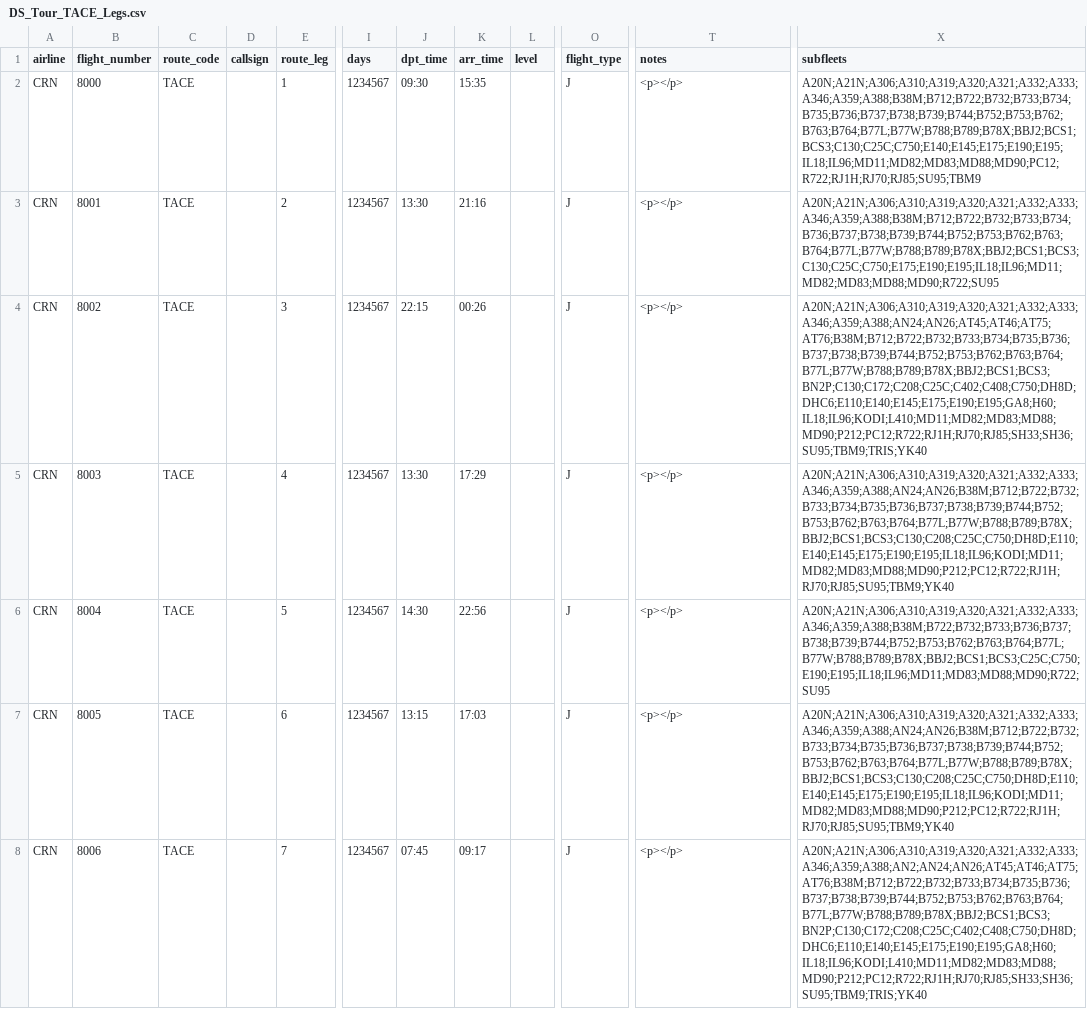
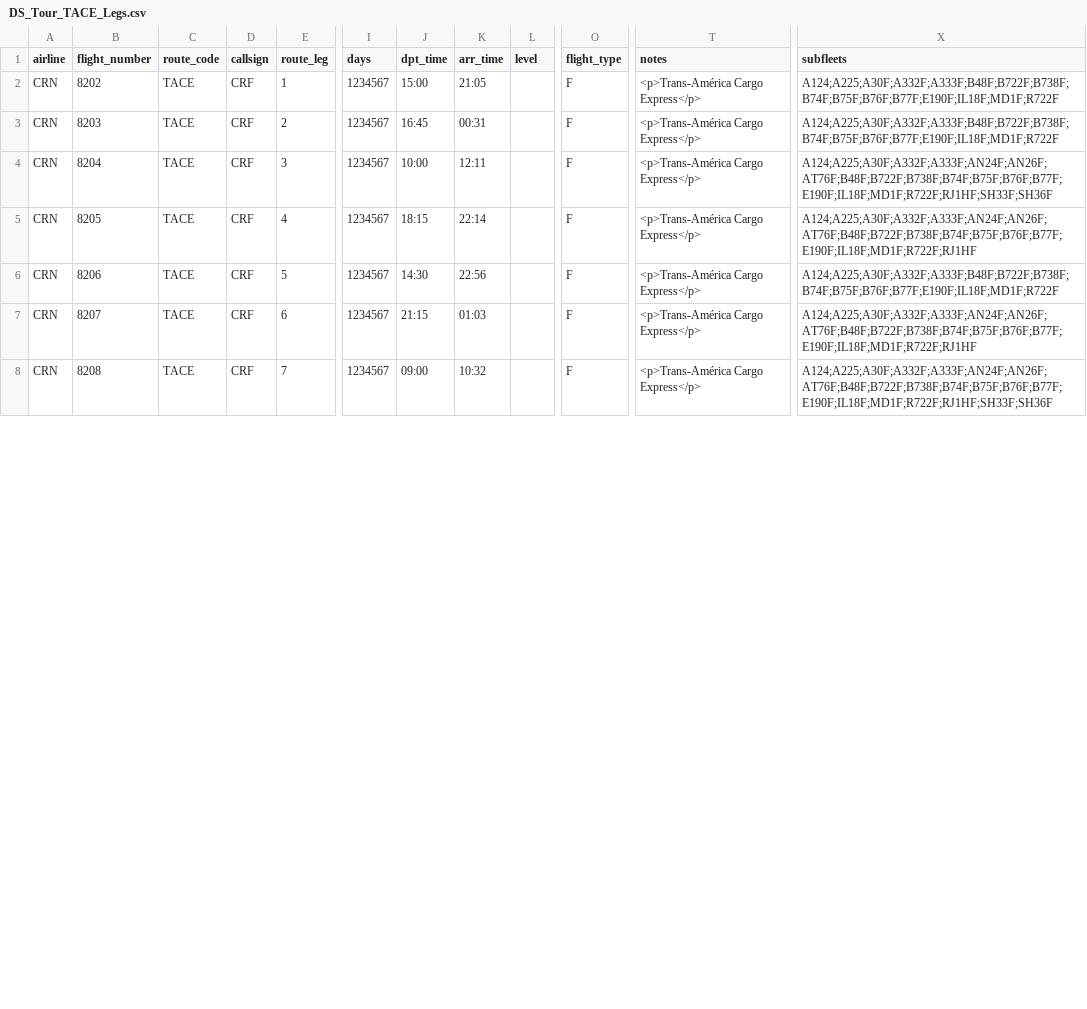
Before and after one commit to aerocaribbeanva/phpvms-utilities, a CSV file: flights-generator/TOURS/TACE/DS_Tour_TACE_Legs.csv, drawn as a sheet; only a part is shown, gaps mark what is left out; the diff covers the shown part only; the diff names each change by its address in the sheet, - before the commit and + after, or states it on an @@ line.

```diff
--- a/flights-generator/TOURS/TACE/DS_Tour_TACE_Legs.csv
+++ b/flights-generator/TOURS/TACE/DS_Tour_TACE_Legs.csv
-B2 (flight_number): 8000
+B2 (flight_number): 8202
-D2:D8 (callsign): (empty)
+D2:D8 (callsign): CRF
-J2 (dpt_time): 09:30
+J2 (dpt_time): 15:00
-K2 (arr_time): 15:35
+K2 (arr_time): 21:05
-O2:O8 (flight_type): J
+O2:O8 (flight_type): F
-T2:T8 (notes): <p></p>
+T2:T8 (notes): <p>Trans-América Cargo Express</p>
-X2 (subfleets): A20N;A21N;A306;A310;A319;A320;A321;A332;A333;A346;A359;A388;B38M;B712;B722;B732;B733;B734;B735;B736;B737;B738;B739;B744;B752;B753;B762;B763;B764;B77L;B77W;B788;B789;B78X;BBJ2;BCS1;BCS3;C130;C25C;C750;E140;E145;E175;E190;E195;IL18;IL96;MD11;MD82;MD83;MD88;MD90;PC12;R722;RJ1H;RJ70;RJ85;SU95;TBM9
+X2 (subfleets): A124;A225;A30F;A332F;A333F;B48F;B722F;B738F;B74F;B75F;B76F;B77F;E190F;IL18F;MD1F;R722F
-B3 (flight_number): 8001
+B3 (flight_number): 8203
-J3 (dpt_time): 13:30
+J3 (dpt_time): 16:45
-K3 (arr_time): 21:16
+K3 (arr_time): 00:31
-X3 (subfleets): A20N;A21N;A306;A310;A319;A320;A321;A332;A333;A346;A359;A388;B38M;B712;B722;B732;B733;B734;B736;B737;B738;B739;B744;B752;B753;B762;B763;B764;B77L;B77W;B788;B789;B78X;BBJ2;BCS1;BCS3;C130;C25C;C750;E175;E190;E195;IL18;IL96;MD11;MD82;MD83;MD88;MD90;R722;SU95
+X3 (subfleets): A124;A225;A30F;A332F;A333F;B48F;B722F;B738F;B74F;B75F;B76F;B77F;E190F;IL18F;MD1F;R722F
-B4 (flight_number): 8002
+B4 (flight_number): 8204
-J4 (dpt_time): 22:15
+J4 (dpt_time): 10:00
-K4 (arr_time): 00:26
+K4 (arr_time): 12:11
-X4 (subfleets): A20N;A21N;A306;A310;A319;A320;A321;A332;A333;A346;A359;A388;AN24;AN26;AT45;AT46;AT75;AT76;B38M;B712;B722;B732;B733;B734;B735;B736;B737;B738;B739;B744;B752;B753;B762;B763;B764;B77L;B77W;B788;B789;B78X;BBJ2;BCS1;BCS3;BN2P;C130;C172;C208;C25C;C402;C408;C750;DH8D;DHC6;E110;E140;E145;E175;E190;E195;GA8;H60;IL18;IL96;KODI;L410;MD11;MD82;MD83;MD88;MD90;P212;PC12;R722;RJ1H;RJ70;RJ85;SH33;SH36;SU95;TBM9;TRIS;YK40
+X4 (subfleets): A124;A225;A30F;A332F;A333F;AN24F;AN26F;AT76F;B48F;B722F;B738F;B74F;B75F;B76F;B77F;E190F;IL18F;MD1F;R722F;RJ1HF;SH33F;SH36F
-B5 (flight_number): 8003
+B5 (flight_number): 8205
-J5 (dpt_time): 13:30
+J5 (dpt_time): 18:15
-K5 (arr_time): 17:29
+K5 (arr_time): 22:14
-X5 (subfleets): A20N;A21N;A306;A310;A319;A320;A321;A332;A333;A346;A359;A388;AN24;AN26;B38M;B712;B722;B732;B733;B734;B735;B736;B737;B738;B739;B744;B752;B753;B762;B763;B764;B77L;B77W;B788;B789;B78X;BBJ2;BCS1;BCS3;C130;C208;C25C;C750;DH8D;E110;E140;E145;E175;E190;E195;IL18;IL96;KODI;MD11;MD82;MD83;MD88;MD90;P212;PC12;R722;RJ1H;RJ70;RJ85;SU95;TBM9;YK40
+X5 (subfleets): A124;A225;A30F;A332F;A333F;AN24F;AN26F;AT76F;B48F;B722F;B738F;B74F;B75F;B76F;B77F;E190F;IL18F;MD1F;R722F;RJ1HF
-B6 (flight_number): 8004
+B6 (flight_number): 8206
-X6 (subfleets): A20N;A21N;A306;A310;A319;A320;A321;A332;A333;A346;A359;A388;B38M;B722;B732;B733;B736;B737;B738;B739;B744;B752;B753;B762;B763;B764;B77L;B77W;B788;B789;B78X;BBJ2;BCS1;BCS3;C25C;C750;E190;E195;IL18;IL96;MD11;MD83;MD88;MD90;R722;SU95
+X6 (subfleets): A124;A225;A30F;A332F;A333F;B48F;B722F;B738F;B74F;B75F;B76F;B77F;E190F;IL18F;MD1F;R722F
-B7 (flight_number): 8005
+B7 (flight_number): 8207
-J7 (dpt_time): 13:15
+J7 (dpt_time): 21:15
-K7 (arr_time): 17:03
+K7 (arr_time): 01:03
-X7 (subfleets): A20N;A21N;A306;A310;A319;A320;A321;A332;A333;A346;A359;A388;AN24;AN26;B38M;B712;B722;B732;B733;B734;B735;B736;B737;B738;B739;B744;B752;B753;B762;B763;B764;B77L;B77W;B788;B789;B78X;BBJ2;BCS1;BCS3;C130;C208;C25C;C750;DH8D;E110;E140;E145;E175;E190;E195;IL18;IL96;KODI;MD11;MD82;MD83;MD88;MD90;P212;PC12;R722;RJ1H;RJ70;RJ85;SU95;TBM9;YK40
+X7 (subfleets): A124;A225;A30F;A332F;A333F;AN24F;AN26F;AT76F;B48F;B722F;B738F;B74F;B75F;B76F;B77F;E190F;IL18F;MD1F;R722F;RJ1HF
-B8 (flight_number): 8006
+B8 (flight_number): 8208
-J8 (dpt_time): 07:45
+J8 (dpt_time): 09:00
-K8 (arr_time): 09:17
+K8 (arr_time): 10:32
-X8 (subfleets): A20N;A21N;A306;A310;A319;A320;A321;A332;A333;A346;A359;A388;AN2;AN24;AN26;AT45;AT46;AT75;AT76;B38M;B712;B722;B732;B733;B734;B735;B736;B737;B738;B739;B744;B752;B753;B762;B763;B764;B77L;B77W;B788;B789;B78X;BBJ2;BCS1;BCS3;BN2P;C130;C172;C208;C25C;C402;C408;C750;DH8D;DHC6;E110;E140;E145;E175;E190;E195;GA8;H60;IL18;IL96;KODI;L410;MD11;MD82;MD83;MD88;MD90;P212;PC12;R722;RJ1H;RJ70;RJ85;SH33;SH36;SU95;TBM9;TRIS;YK40
+X8 (subfleets): A124;A225;A30F;A332F;A333F;AN24F;AN26F;AT76F;B48F;B722F;B738F;B74F;B75F;B76F;B77F;E190F;IL18F;MD1F;R722F;RJ1HF;SH33F;SH36F
```
Also changed, not shown: 110 edited cells elsewhere in this file.
